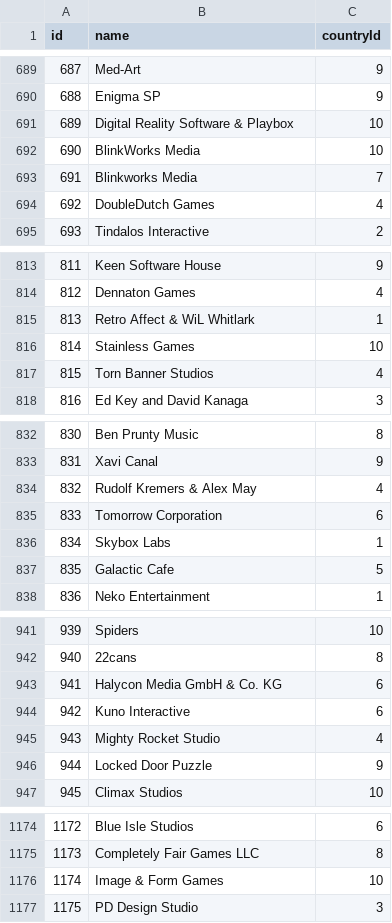
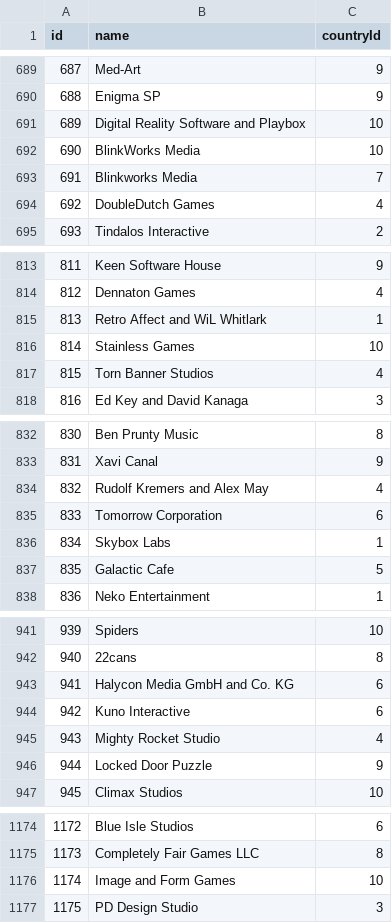
Before and after one commit to momcilovicluka/data-warehouse-steam, a CSV file: SQLImports/developer.csv, drawn as a sheet; only a part is shown, gaps mark what is left out; the diff covers the shown part only.

```diff
--- a/SQLImports/developer.csv
+++ b/SQLImports/developer.csv
@@ -690,3 +690,3 @@ id,name,countryId
 688,Enigma SP,9
-689,Digital Reality Software & Playbox,10
+689,Digital Reality Software and Playbox,10
 690,BlinkWorks Media,10
@@ -814,3 +814,3 @@ id,name,countryId
 812,Dennaton Games,4
-813,Retro Affect & WiL Whitlark,1
+813,Retro Affect and WiL Whitlark,1
 814,Stainless Games,10
@@ -833,3 +833,3 @@ id,name,countryId
 831,Xavi Canal,9
-832,Rudolf Kremers & Alex May,4
+832,Rudolf Kremers and Alex May,4
 833,Tomorrow Corporation,6
@@ -942,3 +942,3 @@ id,name,countryId
 940,22cans,8
-941,Halycon Media GmbH & Co. KG,6
+941,Halycon Media GmbH and Co. KG,6
 942,Kuno Interactive,6
@@ -1175,3 +1175,3 @@ id,name,countryId
 1173,Completely Fair Games LLC,8
-1174,Image & Form Games,10
+1174,Image and Form Games,10
 1175,PD Design Studio,3
```
Also changed, not shown: 12 edited cells elsewhere in this file, SQLImports/game.csv, SQLImports/genre.csv, 3 other files.
